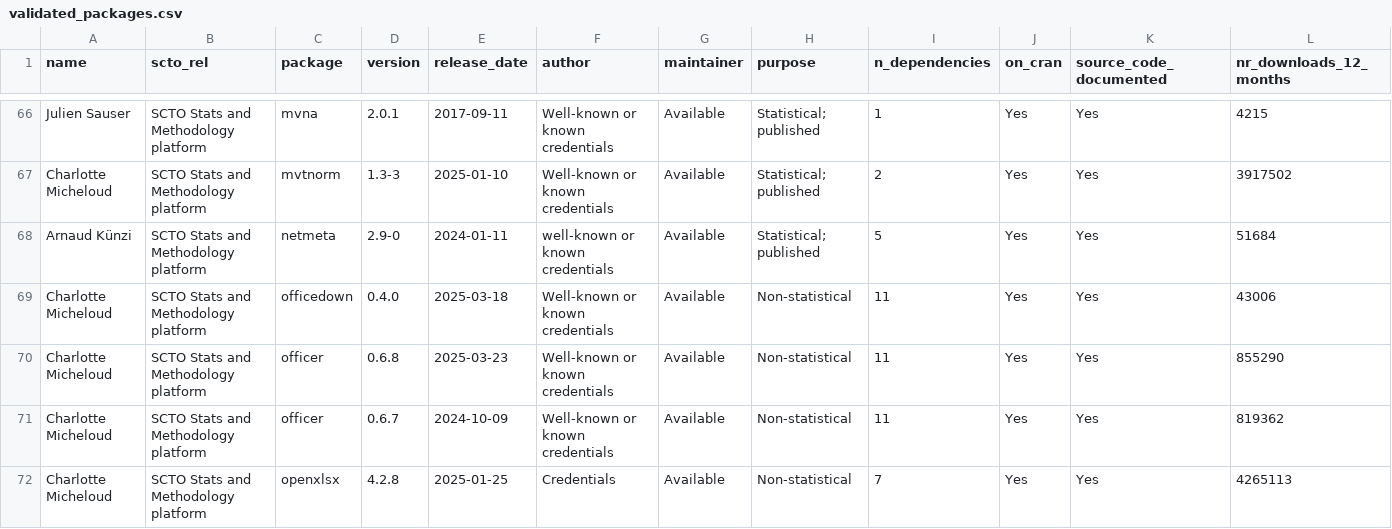
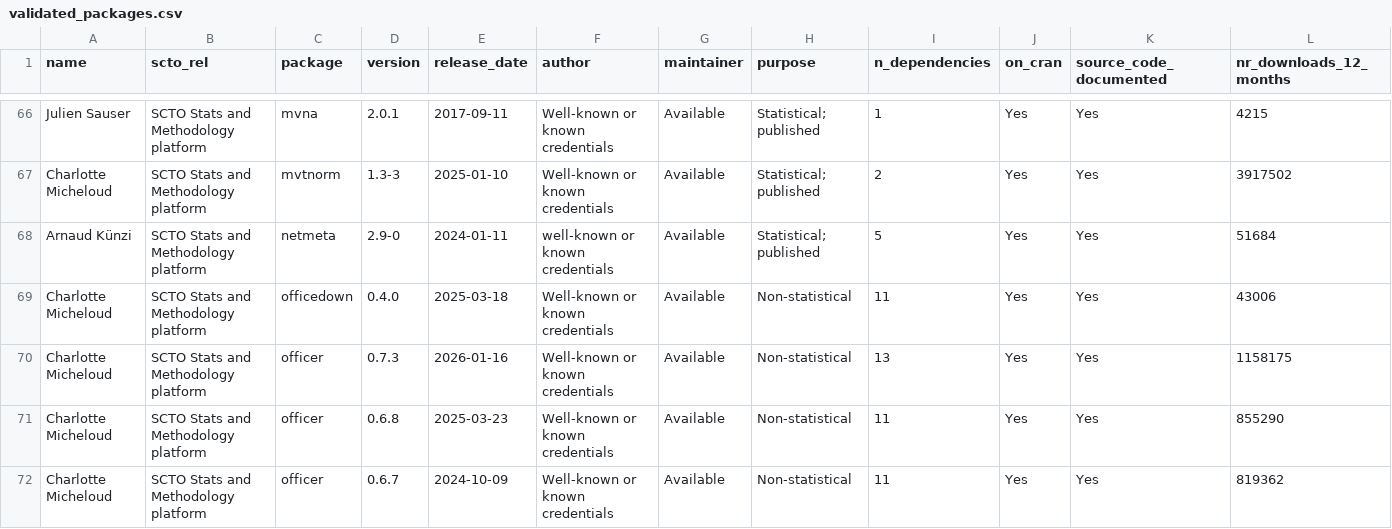
Before and after one commit to SwissClinicalTrialOrganisation/validation_platform, a CSV file: tables/validated_packages.csv, drawn as a sheet; only a part is shown, gaps mark what is left out; the shorter side is filled out with more unchanged rows; rows hold the shown columns only; the diff names each change by its address in the sheet, - before the commit and + after, or states it on an @@ line.

Commit message:
add new packages

```diff
--- a/tables/validated_packages.csv
+++ b/tables/validated_packages.csv
+row 70: Charlotte Micheloud | SCTO Stats and Methodology platform | officer | 0.7.3 | 2026-01-16 | Well-known or known credentials | Available | Non-statistical | 13 | Yes | Yes | 1158175
```
